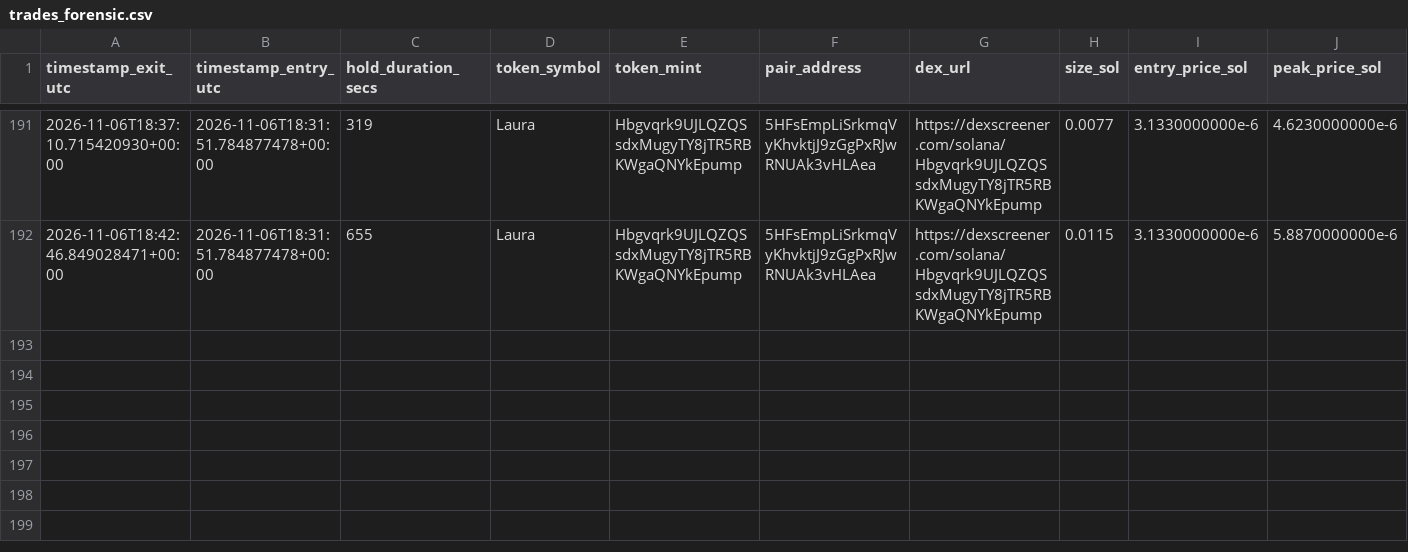
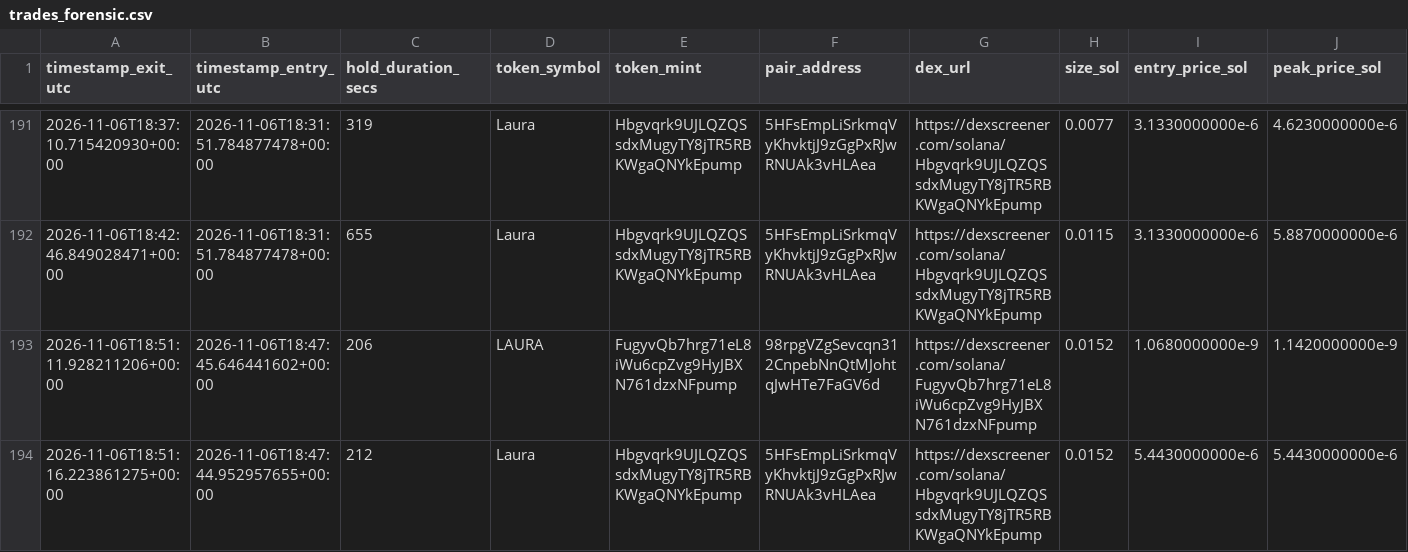
Before and after one commit to GiuseppeBattaglia64/dmne-meme-alpha, a CSV file: logs/trades_forensic.csv, drawn as a sheet; only a part is shown, gaps mark what is left out; rows hold the shown columns only; the diff names each change by its address in the sheet, - before the commit and + after, or states it on an @@ line.

```diff
--- a/logs/trades_forensic.csv
+++ b/logs/trades_forensic.csv
+row 193: 2026-11-06T18:51:11.928211206+00:00 | 2026-11-06T18:47:45.646441602+00:00 | 206 | LAURA | FugyvQb7hrg71eL8iWu6cpZvg9HyJBXN761dzxNFpump | 98rpgVZgSevcqn312CnpebNnQtMJohtqJwHTe7FaGV6d | https://dexscreener.com/solana/FugyvQb7hrg71eL8iWu6cpZvg9HyJBXN761dzxNFpump | 0.0152 | 1.0680000000e-9 | 1.1420000000e-9
+row 194: 2026-11-06T18:51:16.223861275+00:00 | 2026-11-06T18:47:44.952957655+00:00 | 212 | Laura | Hbgvqrk9UJLQZQSsdxMugyTY8jTR5RBKWgaQNYkEpump | 5HFsEmpLiSrkmqVyKhvktjJ9zGgPxRJwRNUAk3vHLAea | https://dexscreener.com/solana/Hbgvqrk9UJLQZQSsdxMugyTY8jTR5RBKWgaQNYkEpump | 0.0152 | 5.4430000000e-6 | 5.4430000000e-6
```
Also changed, not shown: 5 other files.
